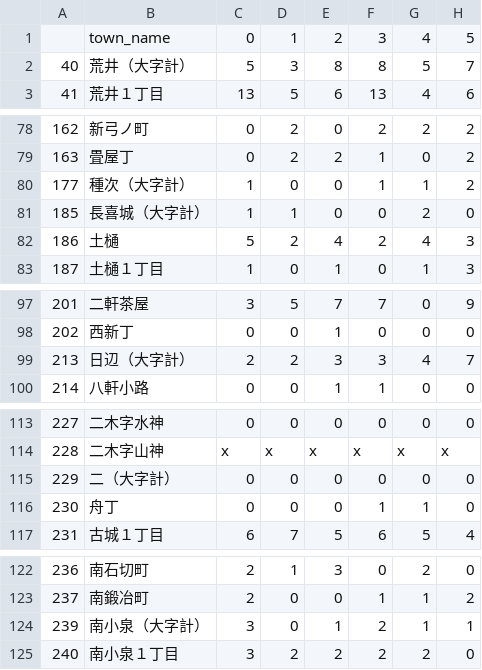
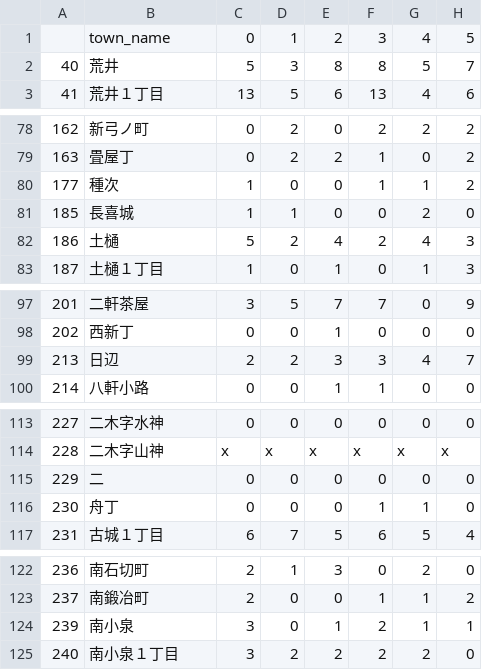
Before and after one commit to azureleaf/ageing-sendai, a CSV file: csv/wakabayashi_f.csv, drawn as a sheet; only a part is shown, gaps mark what is left out; the diff covers the shown part only; the diff names each change by its address in the sheet, - before the commit and + after, or states it on an @@ line.

```diff
--- a/csv/wakabayashi_f.csv
+++ b/csv/wakabayashi_f.csv
-B2: 荒井（大字計）
+B2: 荒井
-B80: 種次（大字計）
+B80: 種次
-B81: 長喜城（大字計）
+B81: 長喜城
-B99: 日辺（大字計）
+B99: 日辺
-B115: 二（大字計）
+B115: 二
-B124: 南小泉（大字計）
+B124: 南小泉
```
Also changed, not shown: 10 edited cells elsewhere in this file, csv/izumi_f.csv, csv/izumi_m.csv, 6 other files.
